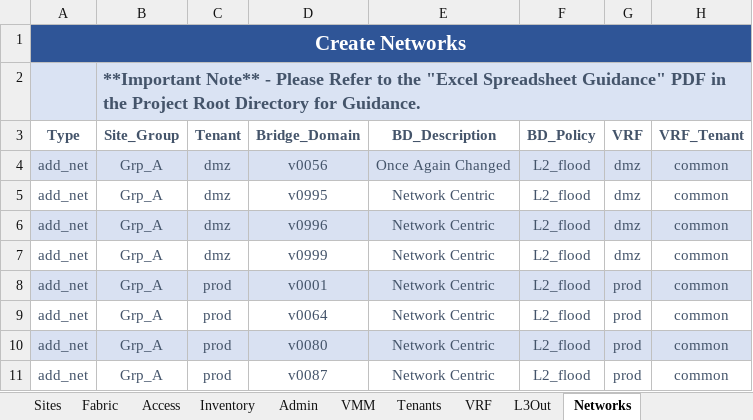
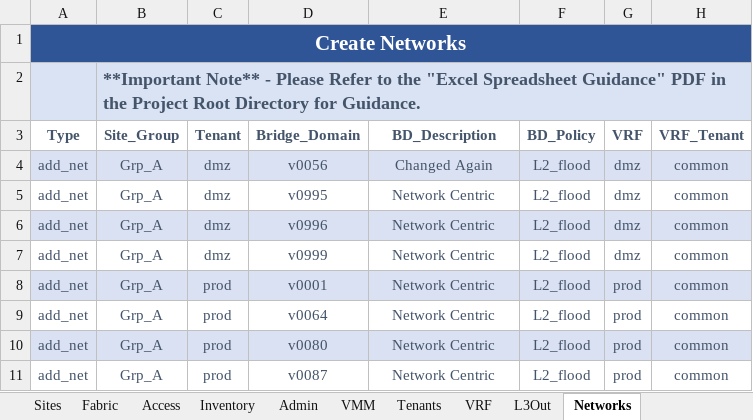
Before and after one commit to scotttyso/iac, an Excel workbook: Spreadsheet-ACI.xlsx, sheet Networks, drawn as a sheet; only a part is shown; values as stored, in another font and other column widths than the file's, no borders; the diff names each change by its address in the sheet, - before the commit and + after, or states it on an @@ line.

```diff
--- a/Spreadsheet-ACI.xlsx (sheet Networks)
+++ b/Spreadsheet-ACI.xlsx (sheet Networks)
-E4 (BD_Description): Once Again Changed
+E4 (BD_Description): Changed Again
```
Also changed, not shown: sheet Sites, 30 other files.
